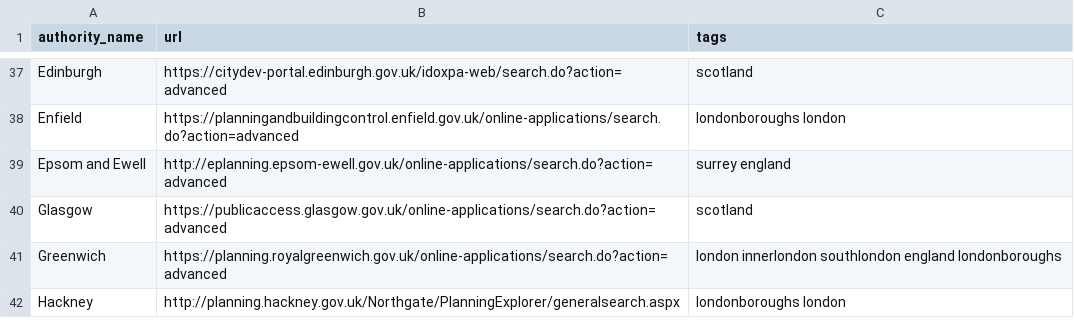
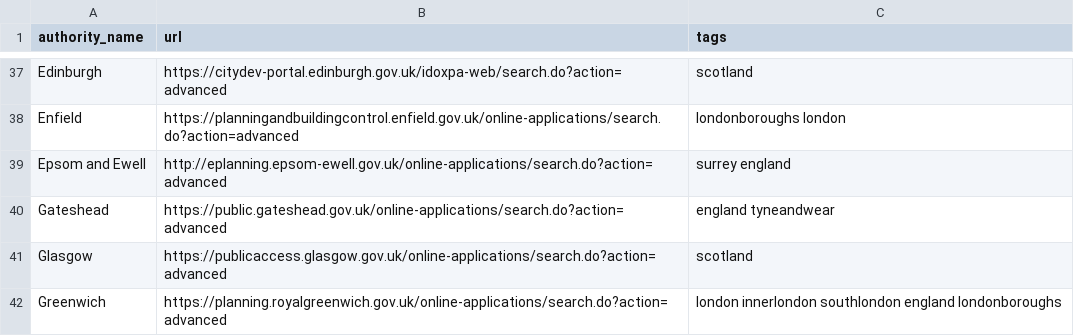
Before and after one commit to adrianshort/uk_planning_scraper, a CSV file: lib/uk_planning_scraper/authorities.csv, drawn as a sheet; only a part is shown, gaps mark what is left out; the shorter side is filled out with more unchanged rows.

Commit message:
Update authorities.csv

```diff
--- a/lib/uk_planning_scraper/authorities.csv
+++ b/lib/uk_planning_scraper/authorities.csv
@@ -39,2 +39,3 @@ Enfield,https://planningandbuildingcontrol.enfield.gov.uk/online-applications/se
 Epsom and Ewell,http://eplanning.epsom-ewell.gov.uk/online-applications/search.do?action=advanced,surrey england
+Gateshead,https://public.gateshead.gov.uk/online-applications/search.do?action=advanced,england tyneandwear
 Glasgow,https://publicaccess.glasgow.gov.uk/online-applications/search.do?action=advanced,scotland
```
